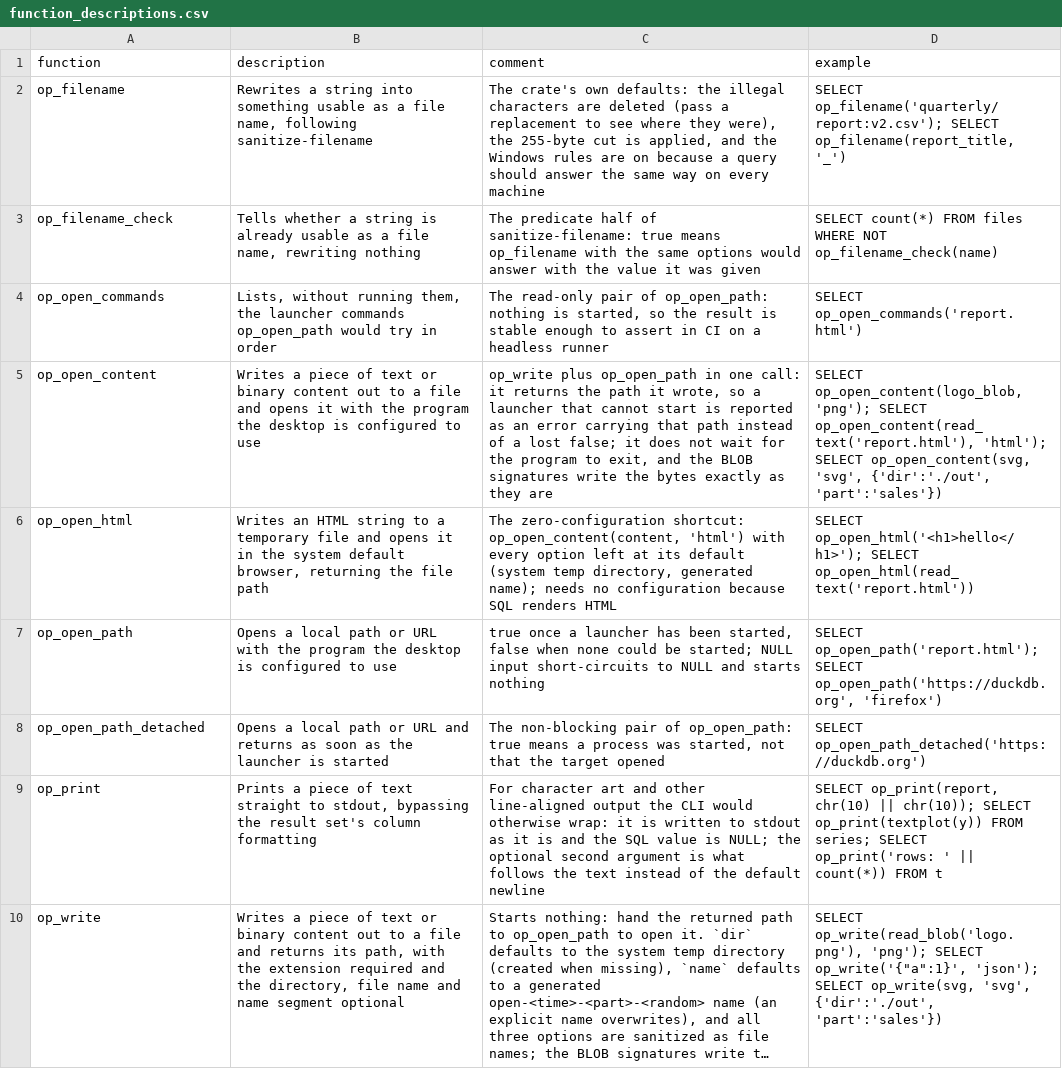
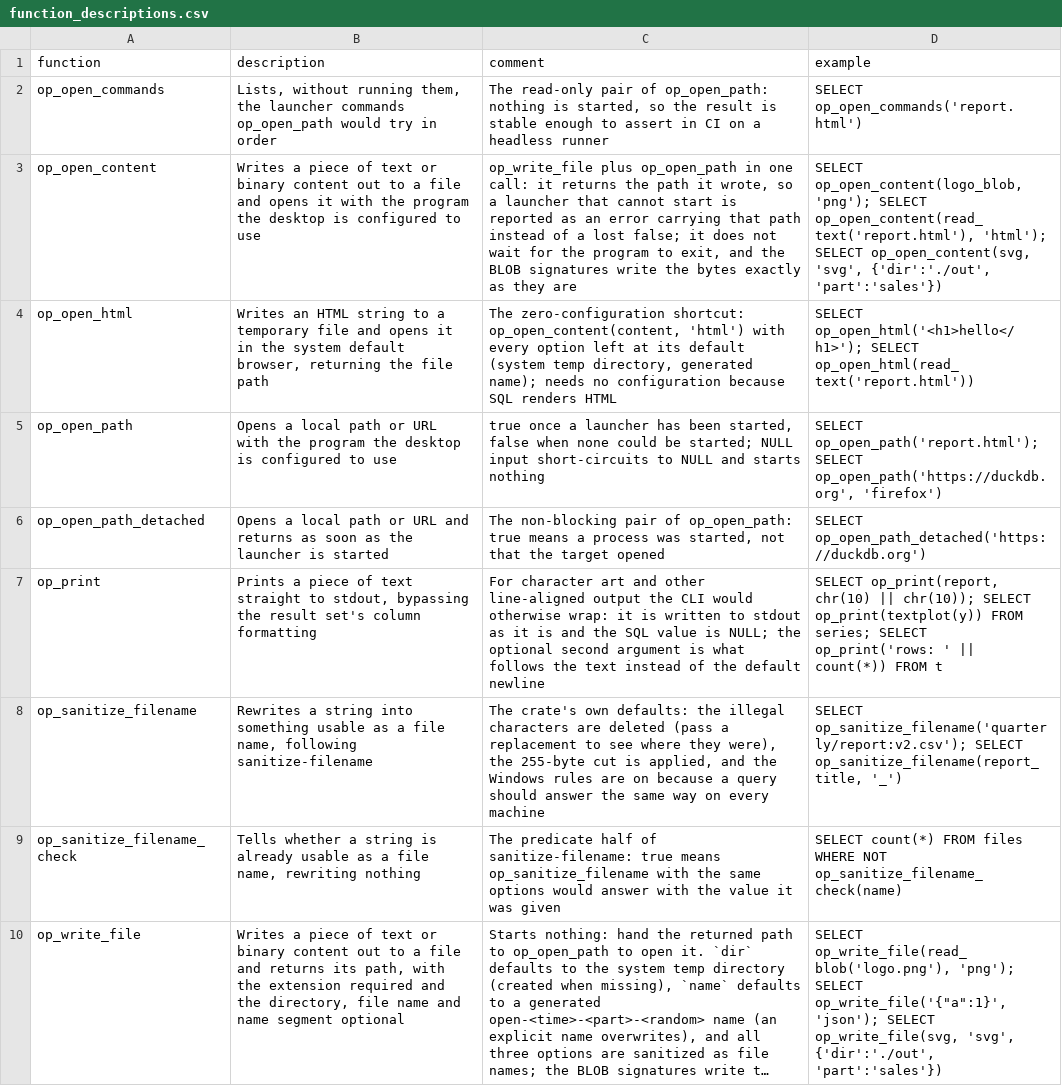
Before and after one commit to shijianjs/duckfn-open, a CSV file: community-extension/docs/function_descriptions.csv, drawn as a sheet; long unchanged cells end in …; removed rows and columns are numbered as before the commit, all else as after; the diff names each change by its address in the sheet, - before the commit and + after, or states it on an @@ line.

Commit message:
refactor(functions): 重命名 op_filename 和 op_write 系列函数
- 将 op_filename 重命名为 op_sanitize_filename，op_filename_check 重命名为 op_sanitize_filename_check
- 将 op_write 重命名为 op_write_file，使其语义更明确
- 将类型 op_write_options 重命名为 op_write_file_options
- 更新对应的源文件模块名（scalar_op_filename.rs → scalar_op_sanitize_filename.rs 等）
- 同步更新测试文件、文档、CSV 描述表及 README 中的所有引用

```diff
--- a/community-extension/docs/function_descriptions.csv
+++ b/community-extension/docs/function_descriptions.csv
-row 2: op_filename | Rewrites a string into something usable as a file name, following sanitize-filename | The crate's own defaults: the illegal characters are deleted (pass a replacement to see where they were), the 255-byte cut is applied, and the Windows rules are on because a query should answer the same way on every machine | SELECT op_filename('quarterly/report:v2.csv'); SELECT op_filename(report_title, '_')
-row 3: op_filename_check | Tells whether a string is already usable as a file name, rewriting nothing | The predicate half of sanitize-filename: true means op_filename with the same options would answer with the value it was given | SELECT count(*) FROM files WHERE NOT op_filename_check(name)
-C3 (comment): op_write plus op_open_path…
+C3 (comment): op_write_file plus op_open_path…
+row 8: op_sanitize_filename | Rewrites a string into something usable as a file name, following sanitize-filename | The crate's own defaults: the illegal characters are deleted (pass a replacement to see where they were), the 255-byte cut is applied, and the Windows rules are on because a query should answer the same way on every machine | SELECT op_sanitize_filename('quarterly/report:v2.csv'); SELECT op_sanitize_filename(report_title, '_')
+row 9: op_sanitize_filename_check | Tells whether a string is already usable as a file name, rewriting nothing | The predicate half of sanitize-filename: true means op_sanitize_filename with the same options would answer with the value it was given | SELECT count(*) FROM files WHERE NOT op_sanitize_filename_check(name)
-A10 (function): op_write
+A10 (function): op_write_file
-D10 (example): SELECT op_write(read_blob('logo.png'), 'png'); SELECT op_write('{"a":1}', 'json'); SELECT op_write(svg, 'svg', {'dir':'./out',…
+D10 (example): SELECT op_write_file(read_blob('logo.png'), 'png'); SELECT op_write_file('{"a":1}', 'json'); SELECT op_write_file(svg, 'svg', {'dir':'./out',…
```
Also changed, not shown: 38 other files.
